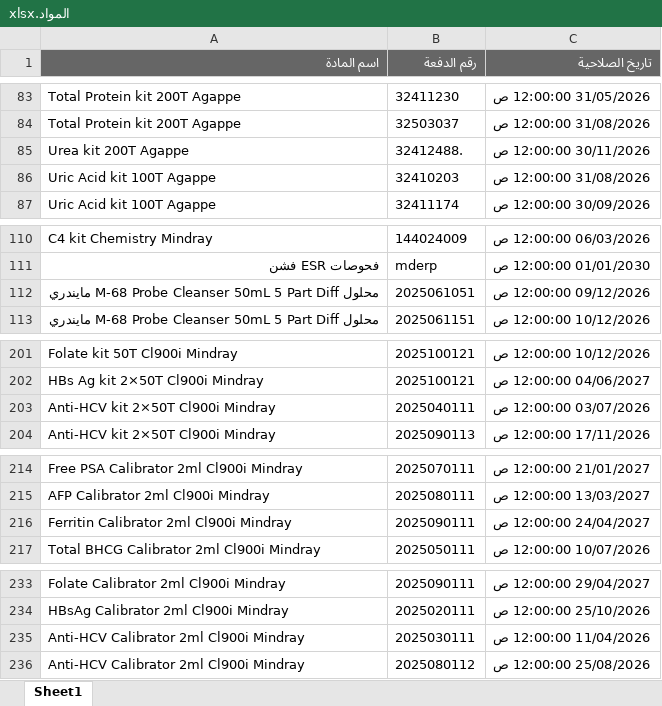
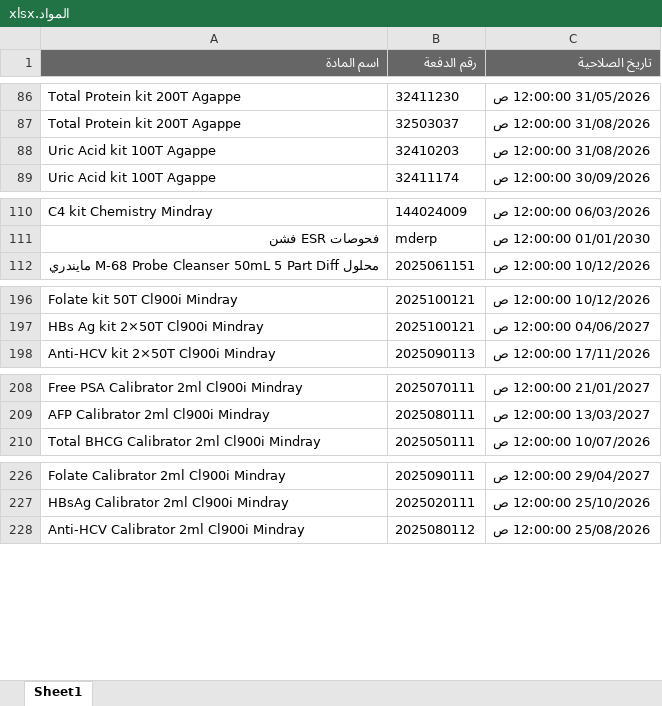
Before and after one commit to abdallawolf92/expiry-check, an Excel workbook: المواد.xlsx, sheet Sheet1, drawn as a sheet; only a part is shown, gaps mark what is left out; values as stored, in another font and other column widths than the file's, no borders; removed rows and columns are numbered as before the commit, all else as after; the diff covers the shown part only; the diff names each change by its address in the sheet, - before the commit and + after, or states it on an @@ line.

```diff
--- a/المواد.xlsx (sheet Sheet1)
+++ b/المواد.xlsx (sheet Sheet1)
-row 85: Urea kit 200T Agappe | 32412488. | 30/11/2026 12:00:00 ص
-row 112: محلول M-68 Probe Cleanser 50mL 5 Part Diff مايندري | 2025061051 | 09/12/2026 12:00:00 ص
-row 203: Anti-HCV kit 2×50T Cl900i Mindray | 2025040111 | 03/07/2026 12:00:00 ص
-row 216: Ferritin Calibrator 2ml Cl900i Mindray | 2025090111 | 24/04/2027 12:00:00 ص
-row 235: Anti-HCV Calibrator 2ml Cl900i Mindray | 2025030111 | 11/04/2026 12:00:00 ص
```
Also changed, not shown: 12 added rows and 16 removed rows elsewhere in this sheet.
